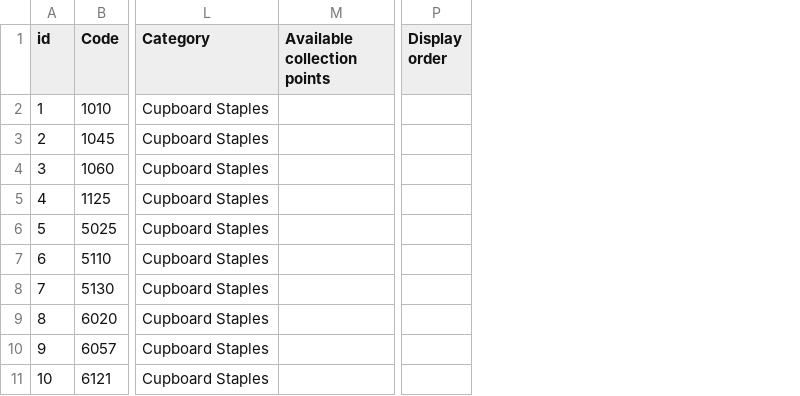
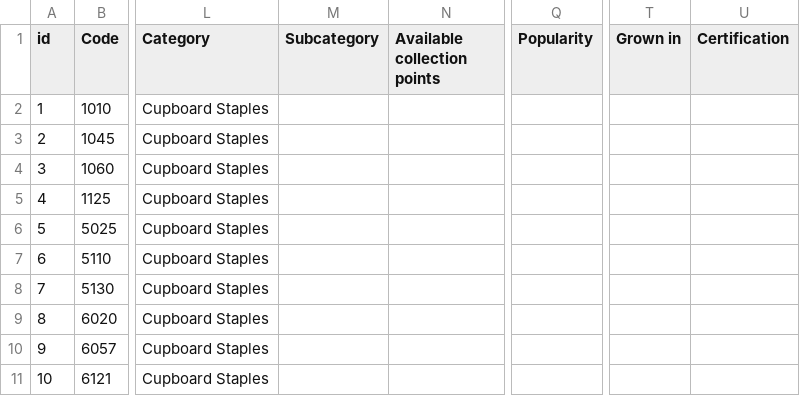
Before and after one commit to rootedcommons/rooted-commons, a CSV file: baserow-imports/04-products.csv, drawn as a sheet; only a part is shown, gaps mark what is left out; removed rows and columns are numbered as before the commit, all else as after; the diff names each change by its address in the sheet, - before the commit and + after, or states it on an @@ line.

```diff
--- a/baserow-imports/04-products.csv
+++ b/baserow-imports/04-products.csv
+column M (Subcategory), empty
-column P (Display order), empty
+column Q (Popularity), empty
+column T (Grown in), empty
+column U (Certification), empty
```
Also changed, not shown: baserow-imports/01-site-settings.csv, 13 other files.
